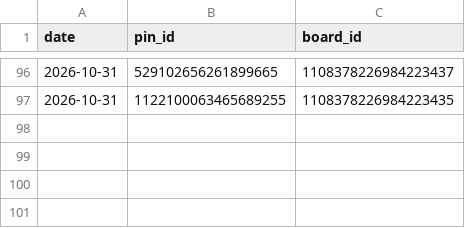
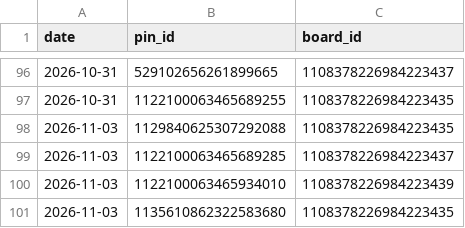
Before and after one commit to golden-hour-prints/pins, a CSV file: logs/saves.csv, drawn as a sheet; only a part is shown, gaps mark what is left out.

```diff
--- a/logs/saves.csv
+++ b/logs/saves.csv
@@ -97 +97,5 @@ date,pin_id,board_id
 2026-10-31,1122100063465689255,1108378226984223435
+2026-11-03,1129840625307292088,1108378226984223435
+2026-11-03,1122100063465689285,1108378226984223437
+2026-11-03,1122100063465934010,1108378226984223439
+2026-11-03,1135610862322583680,1108378226984223435
```
Also changed, not shown: 2 other files.
